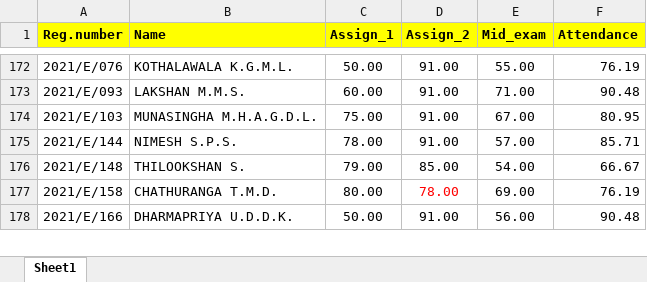
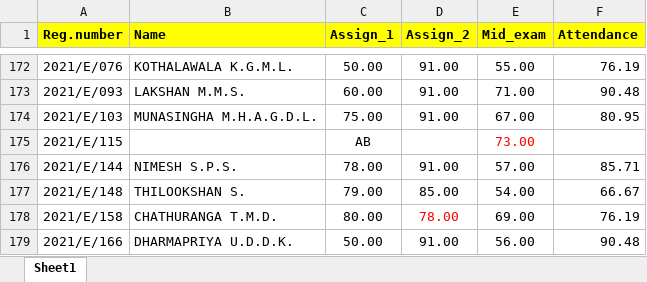
Before and after one commit to IDSFoE/MC3020_Attendance, an Excel workbook: ID7010_E22.xlsx, sheet Sheet1, drawn as a sheet; only a part is shown, gaps mark what is left out; values as stored, in another font and other column widths than the file's, no borders; the diff names each change by its address in the sheet, - before the commit and + after, or states it on an @@ line.

Commit message:
Add files via upload

```diff
--- a/ID7010_E22.xlsx (sheet Sheet1)
+++ b/ID7010_E22.xlsx (sheet Sheet1)
+row 175: 2021/E/115 |  | AB |  | 73.00
```
